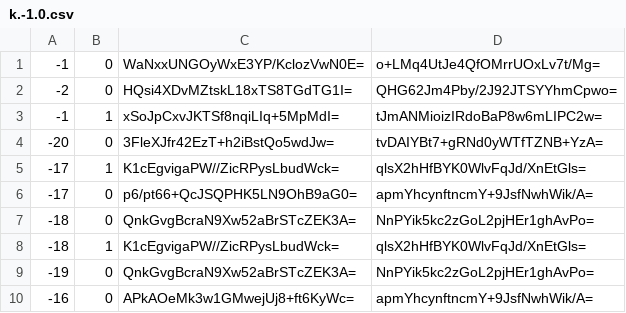
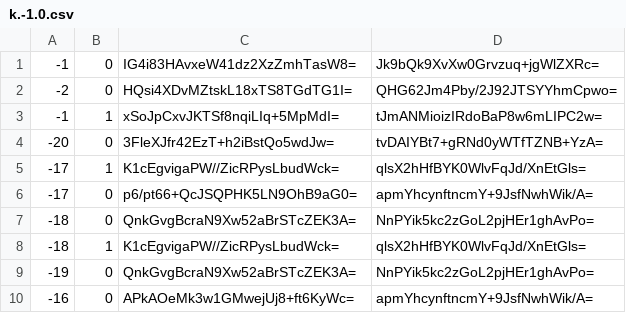
Before and after one commit to Brehtyn/brentyns.com-pipeline, a CSV file: public/unmined/tiles/zoom.-1/metadata/k.-1.0.csv, drawn as a sheet.

```diff
--- a/public/unmined/tiles/zoom.-1/metadata/k.-1.0.csv
+++ b/public/unmined/tiles/zoom.-1/metadata/k.-1.0.csv
@@ -1,2 +1,2 @@
--1,0,WaNxxUNGOyWxE3YP/KclozVwN0E=,o+LMq4UtJe4QfOMrrUOxLv7t/Mg=
+-1,0,IG4i83HAvxeW41dz2XzZmhTasW8=,Jk9bQk9XvXw0Grvzuq+jgWlZXRc=
 -2,0,HQsi4XDvMZtskL18xTS8TGdTG1I=,QHG62Jm4Pby/2J92JTSYYhmCpwo=
```
Also changed, not shown: public/unmined/tiles/zoom.-1/metadata/k.-1.-1.csv, public/unmined/tiles/zoom.-1/metadata/k.0.-1.csv, 54 other files.
